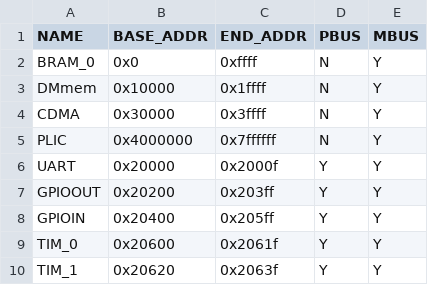
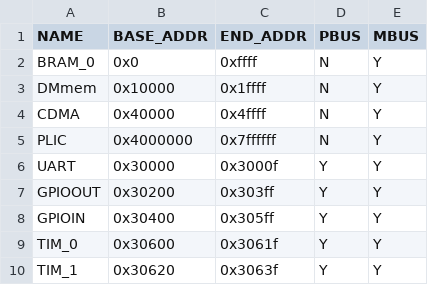
Before and after one commit to HiSA-Team/Simply-V, a CSV file: config/dump.csv, drawn as a sheet.

```diff
--- a/config/dump.csv
+++ b/config/dump.csv
@@ -3,8 +3,8 @@ BRAM_0,0x0,0xffff,N,Y
 DMmem,0x10000,0x1ffff,N,Y
-CDMA,0x30000,0x3ffff,N,Y
+CDMA,0x40000,0x4ffff,N,Y
 PLIC,0x4000000,0x7ffffff,N,Y
-UART,0x20000,0x2000f,Y,Y
-GPIOOUT,0x20200,0x203ff,Y,Y
-GPIOIN,0x20400,0x205ff,Y,Y
-TIM_0,0x20600,0x2061f,Y,Y
-TIM_1,0x20620,0x2063f,Y,Y
+UART,0x30000,0x3000f,Y,Y
+GPIOOUT,0x30200,0x303ff,Y,Y
+GPIOIN,0x30400,0x305ff,Y,Y
+TIM_0,0x30600,0x3061f,Y,Y
+TIM_1,0x30620,0x3063f,Y,Y
```
Also changed, not shown: config/configs/embedded/config_mbus.csv, config/configs/embedded/config_pbus.csv, 18 other files.
